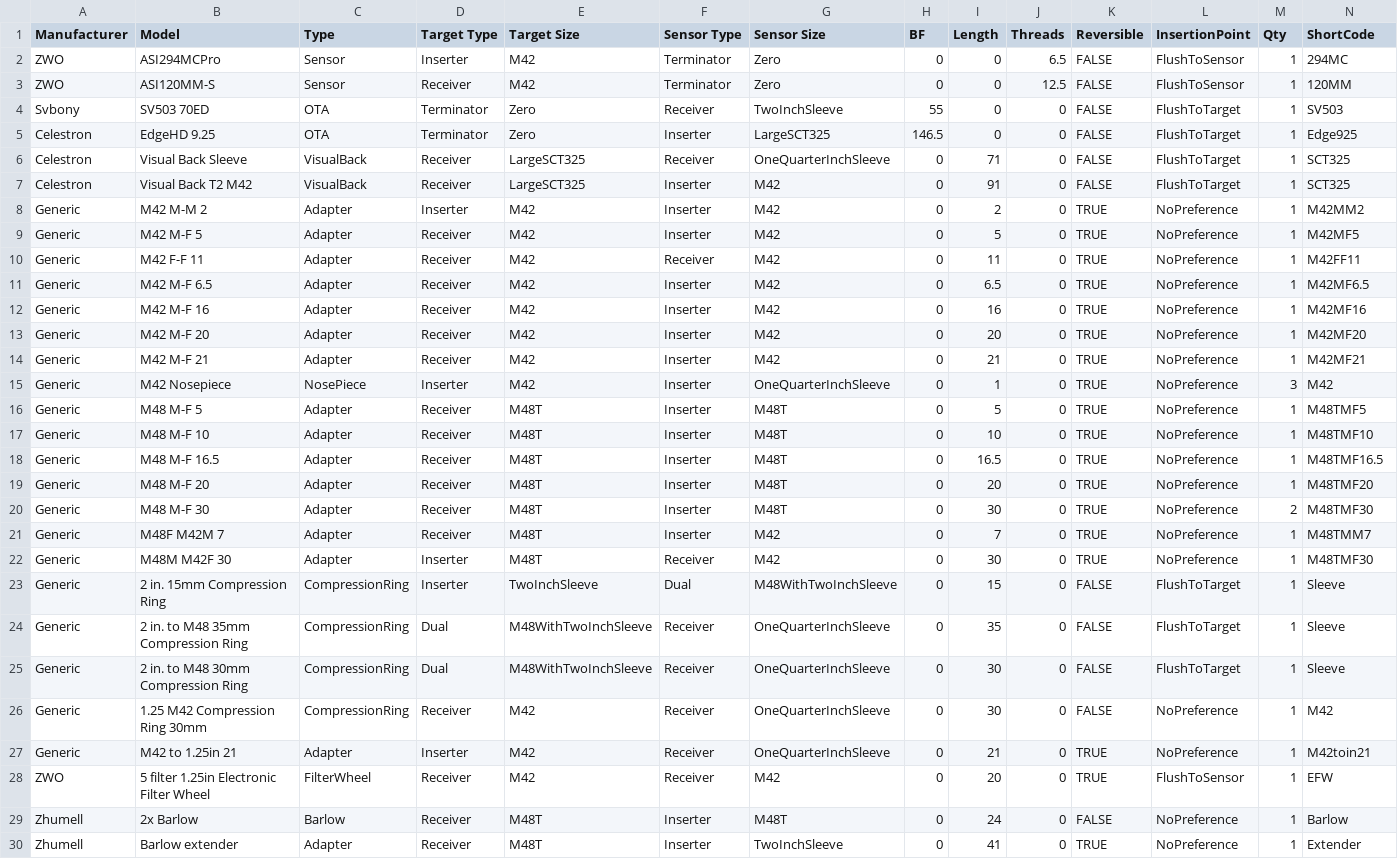
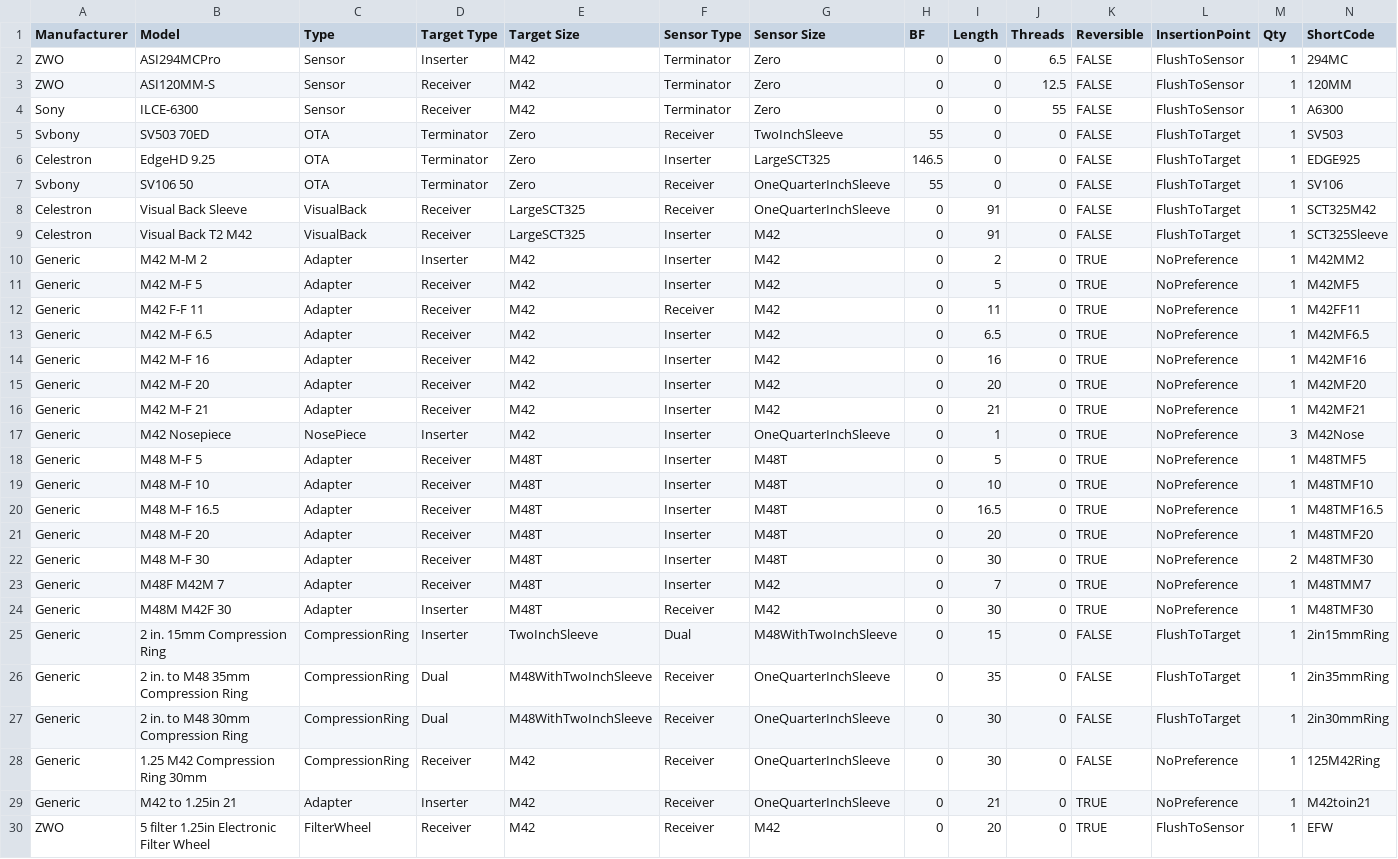
Before and after one commit to DeepSkyWorkflows/AstroAdapt, a CSV file: ExampleSolver/Data/SampleInventory.csv, drawn as a sheet; only a part is shown; the shorter side is filled out with more unchanged rows; addresses are those after the commit; the diff names each change by its address in the sheet, - before the commit and + after, or states it on an @@ line.

```diff
--- a/ExampleSolver/Data/SampleInventory.csv
+++ b/ExampleSolver/Data/SampleInventory.csv
+row 4: Sony | ILCE-6300 | Sensor | Receiver | M42 | Terminator | Zero | 0 | 0 | 55 | FALSE | FlushToSensor | 1 | A6300
-N6 (ShortCode): Edge925
+N6 (ShortCode): EDGE925
+row 7: Svbony | SV106 50 | OTA | Terminator | Zero | Receiver | OneQuarterInchSleeve | 55 | 0 | 0 | FALSE | FlushToTarget | 1 | SV106
-I8 (Length): 71
+I8 (Length): 91
-N8 (ShortCode): SCT325
+N8 (ShortCode): SCT325M42
-N9 (ShortCode): SCT325
+N9 (ShortCode): SCT325Sleeve
-N17 (ShortCode): M42
+N17 (ShortCode): M42Nose
-N25 (ShortCode): Sleeve
+N25 (ShortCode): 2in15mmRing
-N26 (ShortCode): Sleeve
+N26 (ShortCode): 2in35mmRing
-N27 (ShortCode): Sleeve
+N27 (ShortCode): 2in30mmRing
-N28 (ShortCode): M42
+N28 (ShortCode): 125M42Ring
```
Also changed, not shown: 5 other files.
